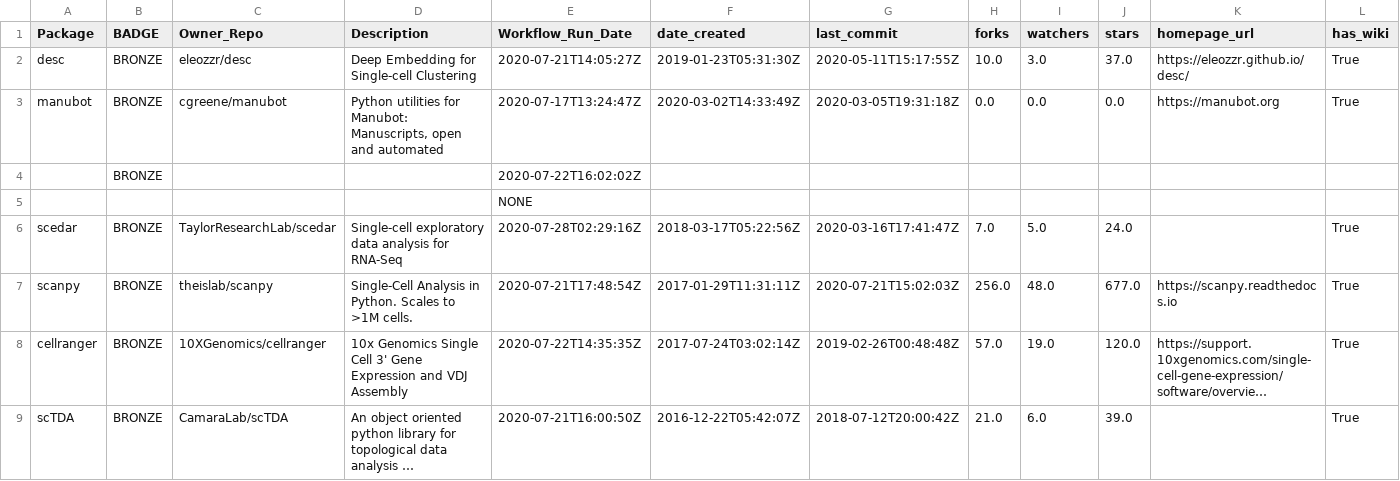
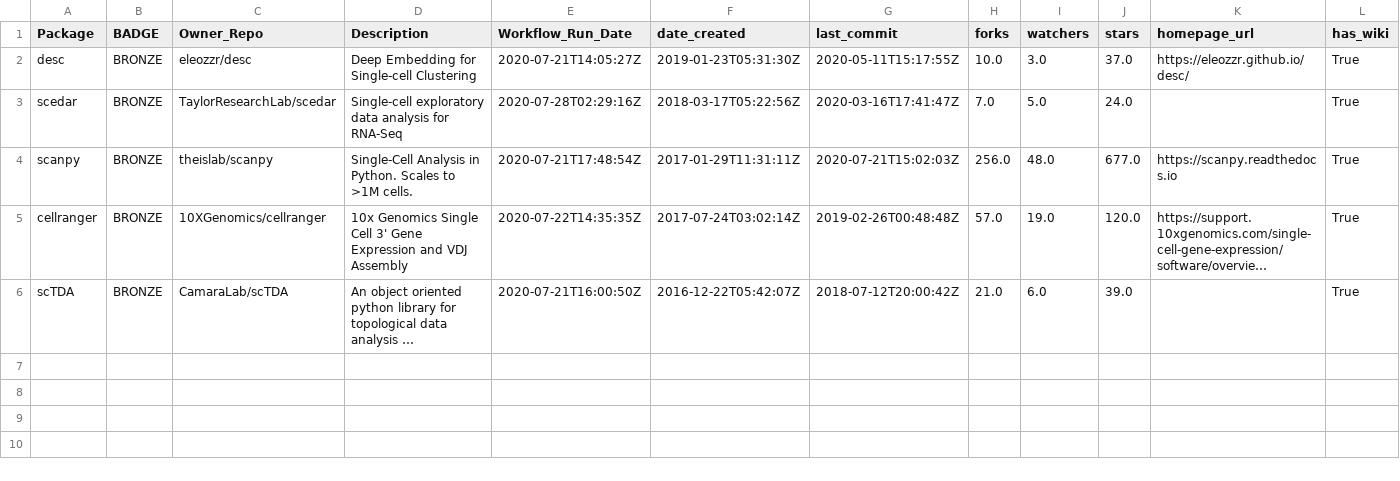
Before and after one commit to benstear/biopypir_logs, a CSV file: log_matrix.csv, drawn as a sheet; only a part is shown; long unchanged cells end in …; rows hold the shown columns only; the diff names each change by its address in the sheet, - before the commit and + after, or states it on an @@ line.

Commit message:
Update log_matrix.csv

```diff
--- a/log_matrix.csv
+++ b/log_matrix.csv
-row 3: manubot | BRONZE | cgreene/manubot | Python utilities for Manubot: Manuscripts, open and automated | 2020-07-17T13:24:47Z | 2020-03-02T14:33:49Z | 2020-03-05T19:31:18Z | 0.0 | 0.0 | 0.0 | https://manubot.org | True
-row 4:  | BRONZE |  |  | 2020-07-22T16:02:02Z
-row 5:  |  |  |  | NONE
```
